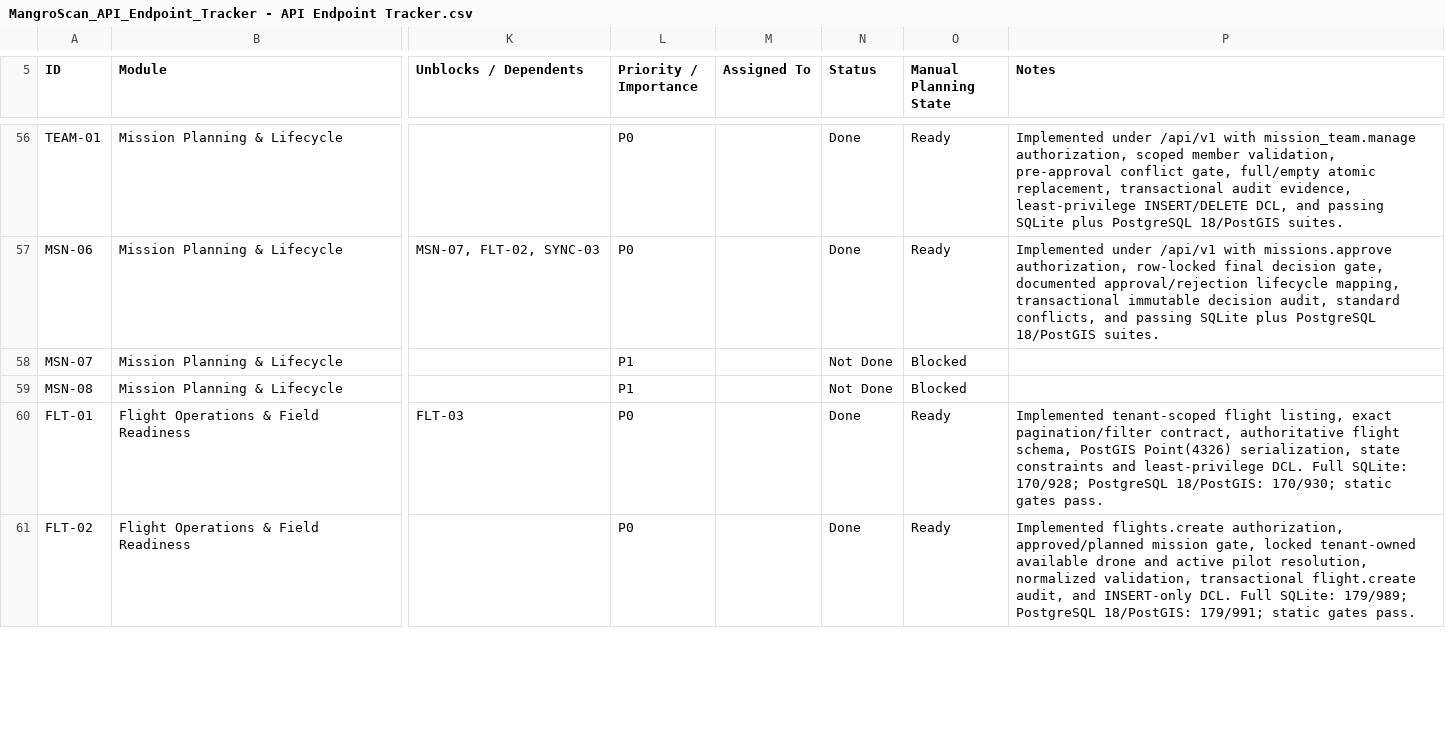
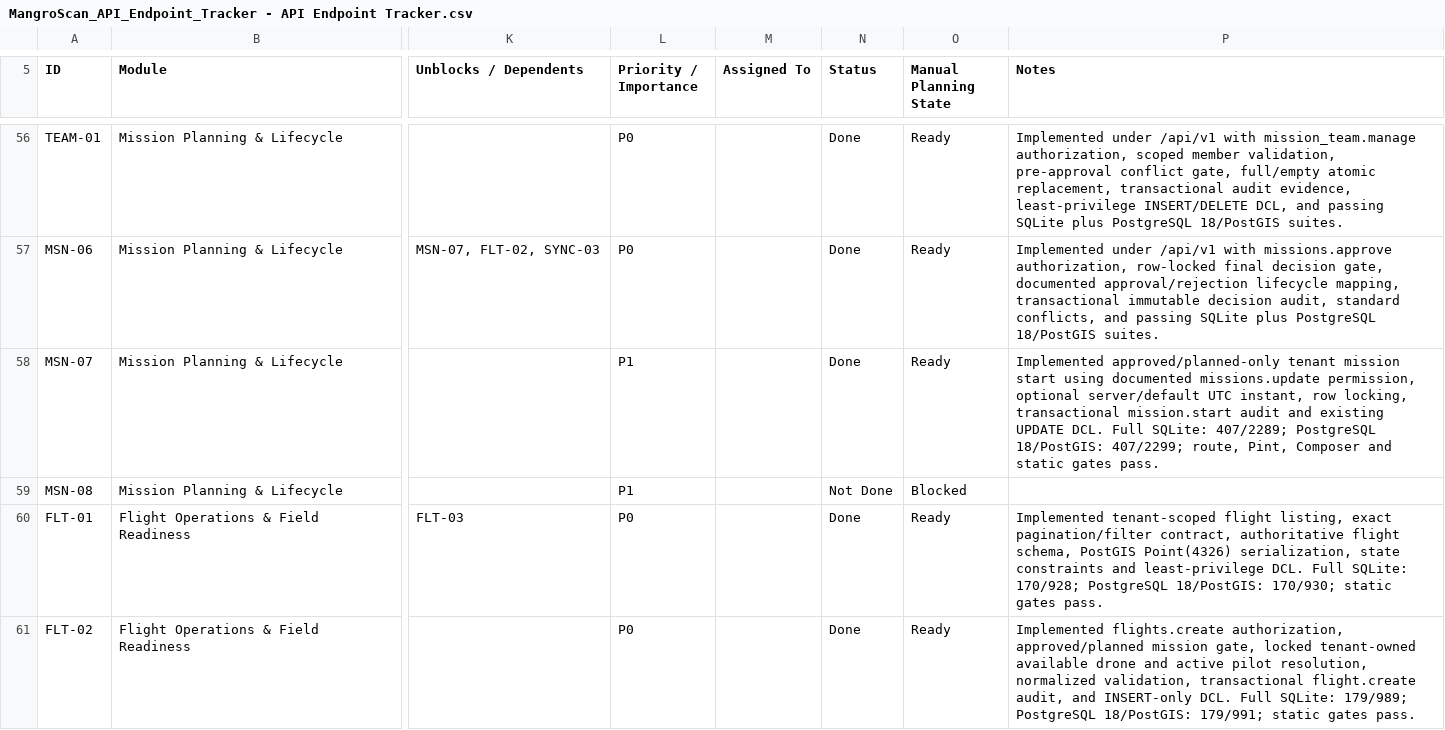
Before and after one commit to earljohnestandarte/MangroScan-API, a CSV file: docs/MangroScan_API_Endpoint_Tracker - API Endpoint Tracker.csv, drawn as a sheet; only a part is shown, gaps mark what is left out; the diff names each change by its address in the sheet, - before the commit and + after, or states it on an @@ line.

Commit message:
feat(MSN-07): start approved missions

```diff
--- a/docs/MangroScan_API_Endpoint_Tracker - API Endpoint Tracker.csv
+++ b/docs/MangroScan_API_Endpoint_Tracker - API Endpoint Tracker.csv
-N58 (Status): Not Done
+N58 (Status): Done
-O58 (Manual Planning State): Blocked
+O58 (Manual Planning State): Ready
-P58 (Notes): (empty)
+P58 (Notes): Implemented approved/planned-only tenant mission start using documented missions.update permission, optional server/default UTC instant, row locking, transactional mission.start audit and existing UPDATE DCL. Full SQLite: 407/2289; PostgreSQL 18/PostGIS: 407/2299; route, Pint, Composer and static gates pass.
```
Also changed, not shown: 7 other files.
